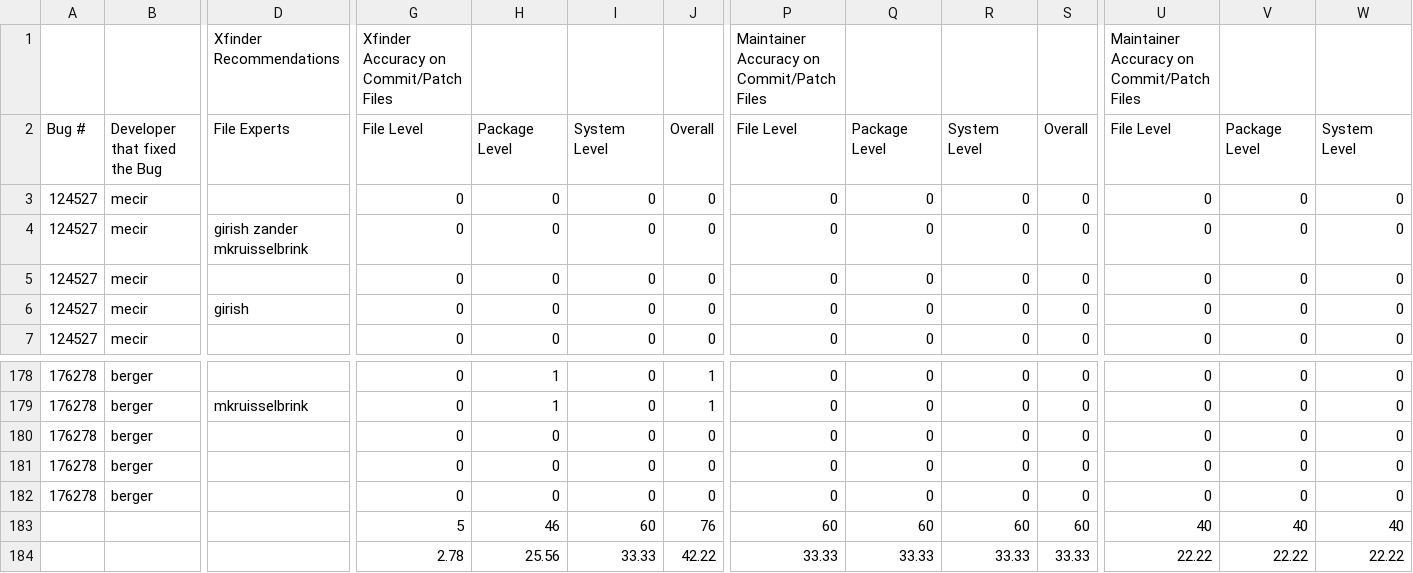
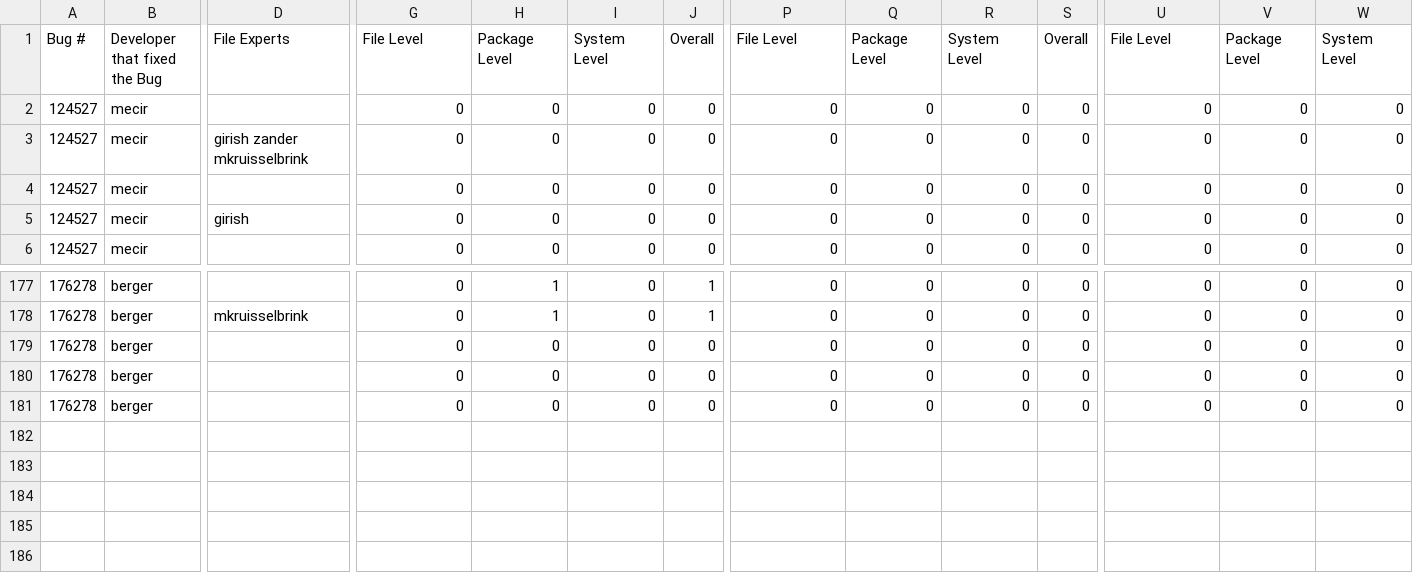
Before and after one commit to cscorley/triage, a CSV file: data/Kagdi-etal_2011/koffice-1month-18bugs.csv, drawn as a sheet; only a part is shown, gaps mark what is left out; rows hold the shown columns only; the diff names each change by its address in the sheet, - before the commit and + after, or states it on an @@ line.

Commit message:
Fix-up the Kagdi CSVs

```diff
--- a/data/Kagdi-etal_2011/koffice-1month-18bugs.csv
+++ b/data/Kagdi-etal_2011/koffice-1month-18bugs.csv
-row 1:  |  | Xfinder Recommendations | Xfinder Accuracy on Commit/Patch Files |  |  |  | Maintainer Accuracy on Commit/Patch Files |  |  |  | Maintainer Accuracy on Commit/Patch Files
-row 183:  |  |  | 5 | 46 | 60 | 76 | 60 | 60 | 60 | 60 | 40 | 40 | 40
-row 184:  |  |  | 2.78 | 25.56 | 33.33 | 42.22 | 33.33 | 33.33 | 33.33 | 33.33 | 22.22 | 22.22 | 22.22
```
Also changed, not shown: data/Kagdi-etal_2011/koffice-17days-18bugs.csv, data/Kagdi-etal_2011/koffice-2months-18bugs.csv, 17 other files.
